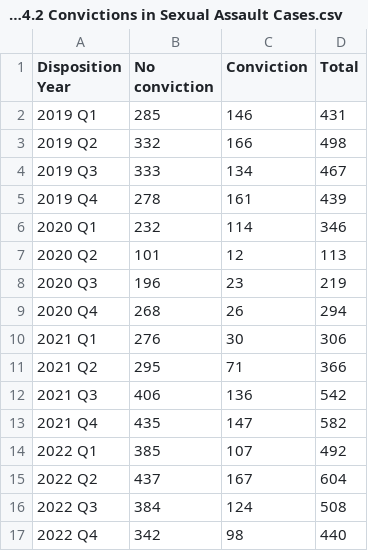
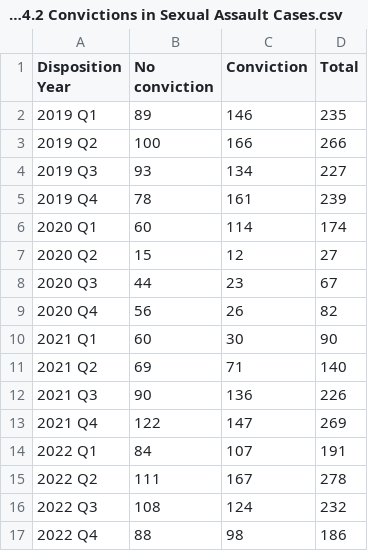
Before and after one commit to dstemenluc/CCJ.Maryland, a CSV file: Baltimore/PPIs/Community Safety and Well Being/Baltimore PPI4.2 Convictions in Sexual Assault Cases.csv, drawn as a sheet; only a part is shown; the diff covers the shown part only.

Commit message:
ppi update

```diff
--- a/Baltimore/PPIs/Community Safety and Well Being/Baltimore PPI4.2 Convictions in Sexual Assault Cases.csv
+++ b/Baltimore/PPIs/Community Safety and Well Being/Baltimore PPI4.2 Convictions in Sexual Assault Cases.csv
@@ -2,16 +2,16 @@ Disposition Year,No conviction,Conviction,Total
-2019 Q1,285,146,431
-2019 Q2,332,166,498
-2019 Q3,333,134,467
-2019 Q4,278,161,439
-2020 Q1,232,114,346
-2020 Q2,101,12,113
-2020 Q3,196,23,219
-2020 Q4,268,26,294
-2021 Q1,276,30,306
-2021 Q2,295,71,366
-2021 Q3,406,136,542
-2021 Q4,435,147,582
-2022 Q1,385,107,492
-2022 Q2,437,167,604
-2022 Q3,384,124,508
-2022 Q4,342,98,440
+2019 Q1,89,146,235,
+2019 Q2,100,166,266,
+2019 Q3,93,134,227,
+2019 Q4,78,161,239,
+2020 Q1,60,114,174,
+2020 Q2,15,12,27,
+2020 Q3,44,23,67,
+2020 Q4,56,26,82,
+2021 Q1,60,30,90,
+2021 Q2,69,71,140,
+2021 Q3,90,136,226,
+2021 Q4,122,147,269,
+2022 Q1,84,107,191,
+2022 Q2,111,167,278,
+2022 Q3,108,124,232,
+2022 Q4,88,98,186,
```
Also changed, not shown: 16 edited cells elsewhere in this file.
